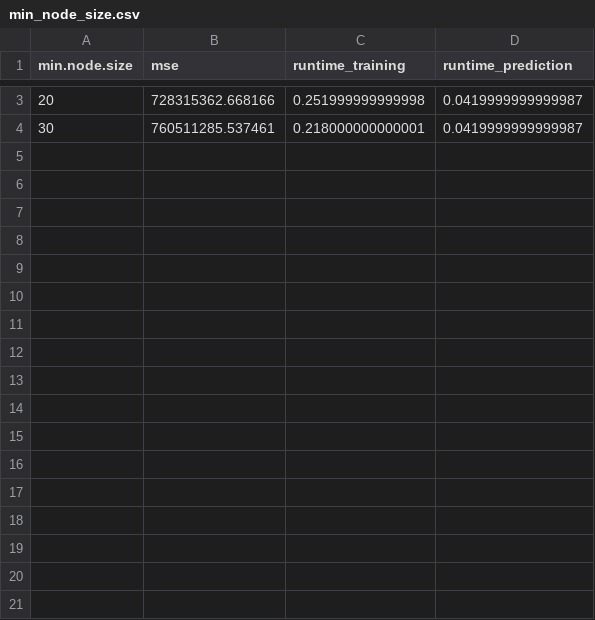
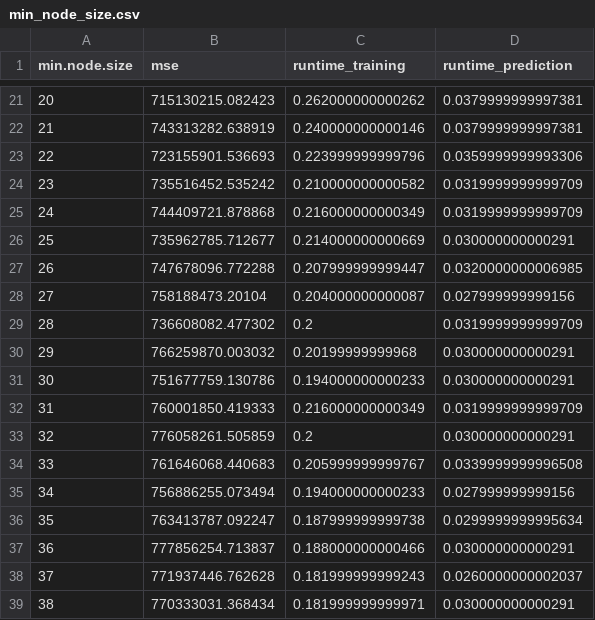
Before and after one commit to TimonKaeppel/tuning_house_prices, a CSV file: resources/results_solo_grid/min_node_size.csv, drawn as a sheet; only a part is shown, gaps mark what is left out; the diff covers the shown part only.

Commit message:
uploading new data

```diff
--- a/resources/results_solo_grid/min_node_size.csv
+++ b/resources/results_solo_grid/min_node_size.csv
@@ -3,2 +21,19 @@
-20,728315362.668166,0.251999999999998,0.0419999999999987
-30,760511285.537461,0.218000000000001,0.0419999999999987
+20,715130215.082423,0.262000000000262,0.0379999999997381
+21,743313282.638919,0.240000000000146,0.0379999999997381
+22,723155901.536693,0.223999999999796,0.0359999999993306
+23,735516452.535242,0.210000000000582,0.0319999999999709
+24,744409721.878868,0.216000000000349,0.0319999999999709
+25,735962785.712677,0.214000000000669,0.030000000000291
+26,747678096.772288,0.207999999999447,0.0320000000006985
+27,758188473.20104,0.204000000000087,0.027999999999156
+28,736608082.477302,0.2,0.0319999999999709
+29,766259870.003032,0.20199999999968,0.030000000000291
+30,751677759.130786,0.194000000000233,0.030000000000291
+31,760001850.419333,0.216000000000349,0.0319999999999709
+32,776058261.505859,0.2,0.030000000000291
+33,761646068.440683,0.205999999999767,0.0339999999996508
+34,756886255.073494,0.194000000000233,0.027999999999156
+35,763413787.092247,0.187999999999738,0.0299999999995634
+36,777856254.713837,0.188000000000466,0.030000000000291
+37,771937446.762628,0.181999999999243,0.0260000000002037
+38,770333031.368434,0.181999999999971,0.030000000000291
```
Also changed, not shown: 30 added rows and 3 edited cells elsewhere in this file, 18 other files.
